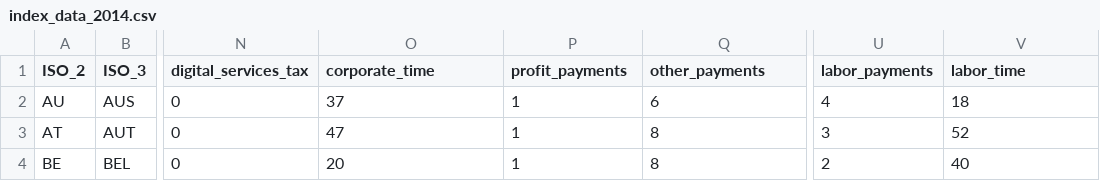
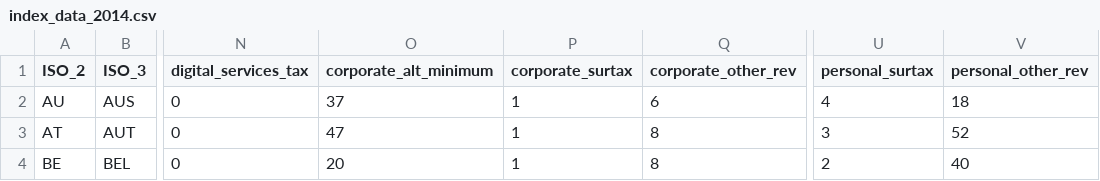
Before and after one commit to TaxFoundation/international-tax-competitiveness-index, a CSV file: source_data/index_data_2014.csv, drawn as a sheet; only a part is shown, gaps mark what is left out; the diff names each change by its address in the sheet, - before the commit and + after, or states it on an @@ line.

```diff
--- a/source_data/index_data_2014.csv
+++ b/source_data/index_data_2014.csv
-O1: corporate_time
+O1: corporate_alt_minimum
-P1: profit_payments
+P1: corporate_surtax
-Q1: other_payments
+Q1: corporate_other_rev
-U1: labor_payments
+U1: personal_surtax
-V1: labor_time
+V1: personal_other_rev
```
Also changed, not shown: source_data/index_data_2015.csv, source_data/index_data_2016.csv, 7 other files.
